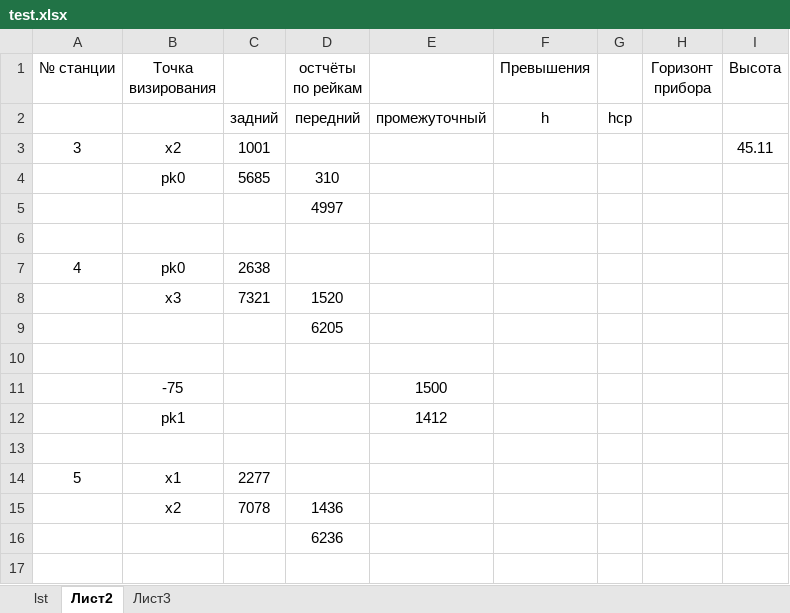
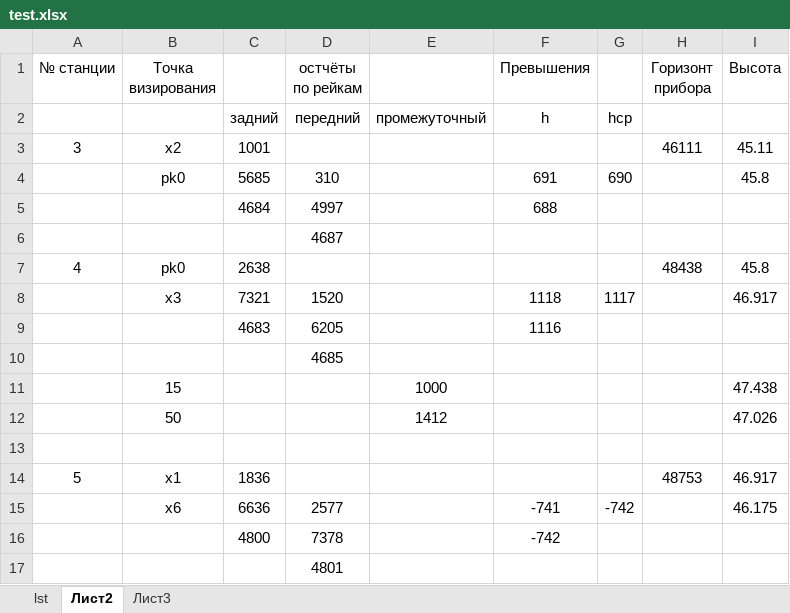
Before and after one commit to Daddy229/Dlya_Rijuly, an Excel workbook: test.xlsx, sheet Лист2, drawn as a sheet; values as stored, in another font and other column widths than the file's, no borders; removed rows and columns are numbered as before the commit, all else as after; the diff names each change by its address in the sheet, - before the commit and + after, or states it on an @@ line.

```diff
--- a/test.xlsx (sheet Лист2)
+++ b/test.xlsx (sheet Лист2)
-H3 (Горизонт прибора): (empty)
+H3 (Горизонт прибора): 46111
-F4 (Превышения): (empty)
+F4 (Превышения): 691
-G4: (empty)
+G4: 690
-I4 (Высота): (empty)
+I4 (Высота): 45.8
+row 5:  |  | 4684 | 4997 |  | 688
-D6 (остчёты по рейкам): 4997
+D6 (остчёты по рейкам): 4687
+row 7: 4 | pk0 | 2638 |  |  |  |  | 48438 | 45.8
+row 8:  | x3 | 7321 | 1520 |  | 1118 | 1117 |  | 46.917
+row 9:  |  | 4683 | 6205 |  | 1116
+row 10:  |  |  | 4685
+row 11:  | 15 |  |  | 1000 |  |  |  | 47.438
+row 12:  | 50 |  |  | 1412 |  |  |  | 47.026
-row 7: 4 | pk0 | 2638
-row 8:  | x3 | 7321 | 1520
-row 9:  |  |  | 6205
-row 10: (empty)
-row 11:  | -75 |  |  | 1500
-row 12:  | pk1 |  |  | 1412
-row 13: (empty)
-C14: 2277
+C14: 1836
-H14 (Горизонт прибора): (empty)
+H14 (Горизонт прибора): 48753
-I14 (Высота): (empty)
+I14 (Высота): 46.917
-row 15:  | x2 | 7078 | 1436
+row 15:  | x6 | 6636 | 2577 |  | -741 | -742 |  | 46.175
+row 16:  |  | 4800 | 7378 |  | -742
-D17 (остчёты по рейкам): 6236
+D17 (остчёты по рейкам): 4801
```
Also changed, not shown: sheet lst, 3 other files.
